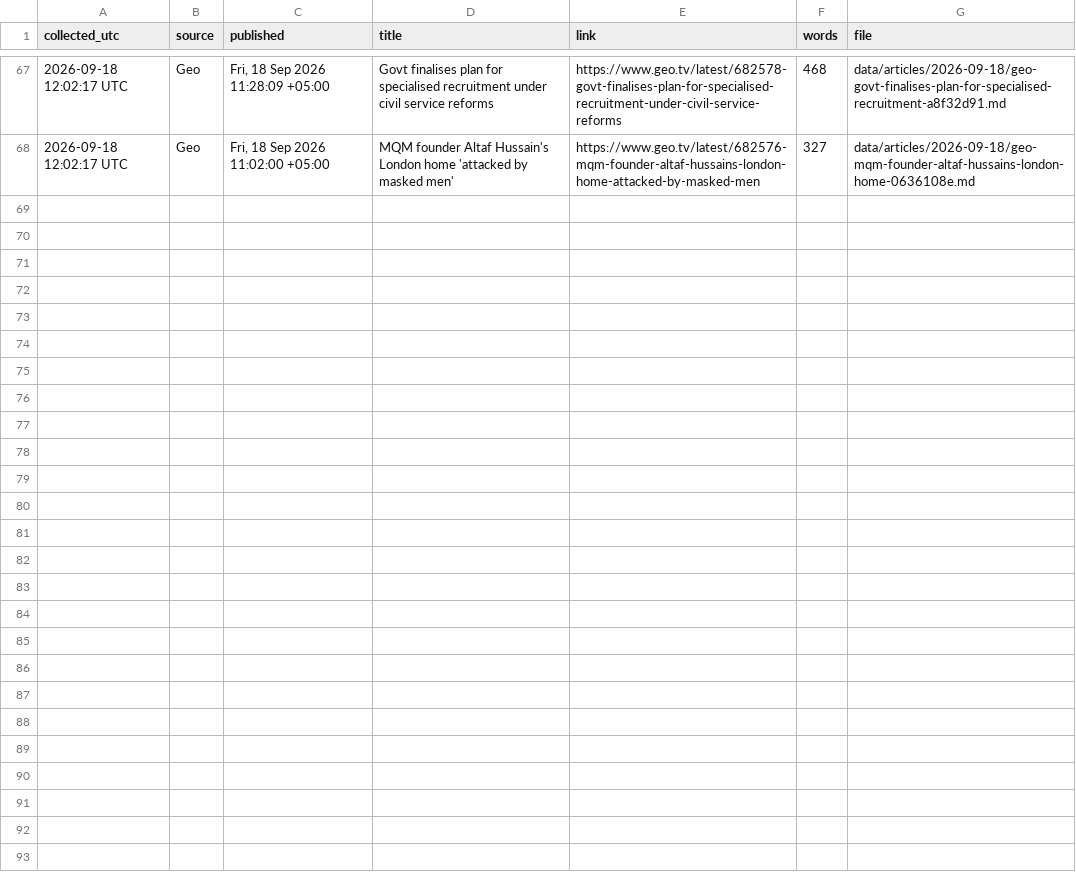
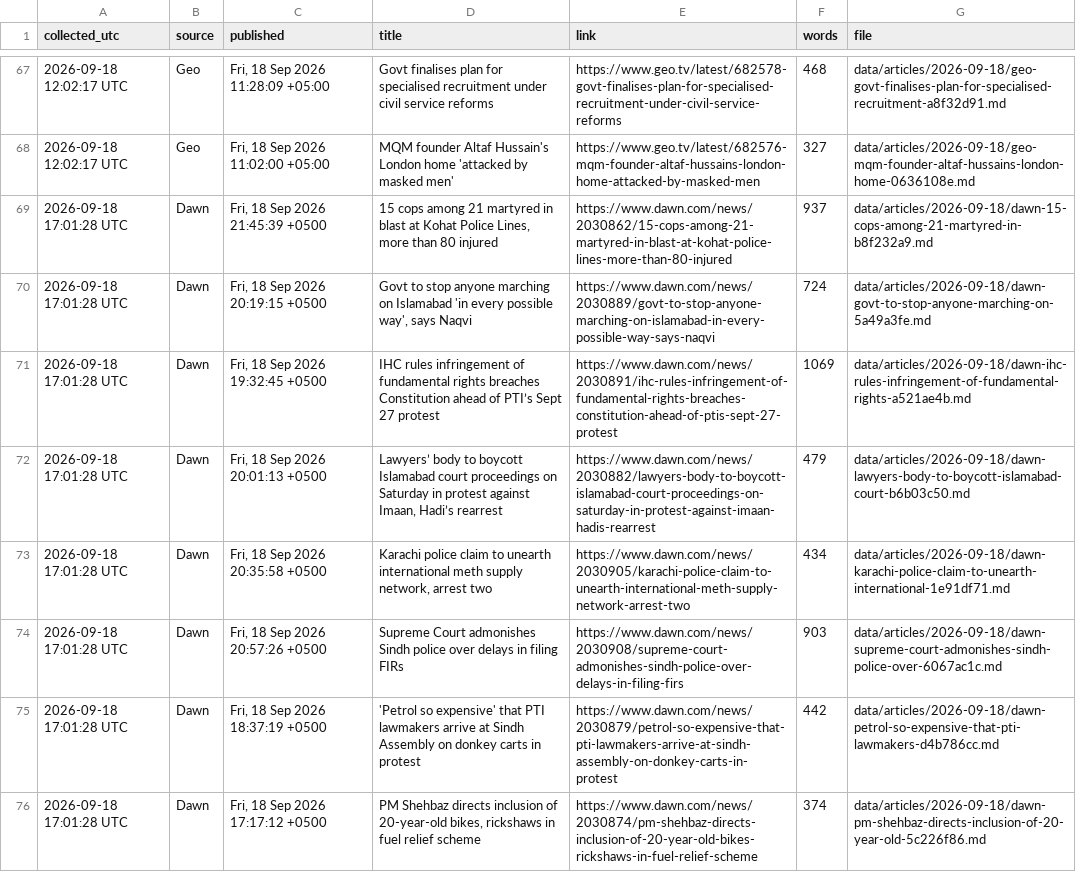
Before and after one commit to galiraza/github-actions-demo, a CSV file: data/news.csv, drawn as a sheet; only a part is shown, gaps mark what is left out; the diff covers the shown part only; the diff names each change by its address in the sheet, - before the commit and + after, or states it on an @@ line.

```diff
--- a/data/news.csv
+++ b/data/news.csv
+row 69: 2026-09-18 17:01:28 UTC | Dawn | Fri, 18 Sep 2026 21:45:39 +0500 | 15 cops among 21 martyred in blast at Kohat Police Lines, more than 80 injured | https://www.dawn.com/news/2030862/15-cops-among-21-martyred-in-blast-at-kohat-police-lines-more-than-80-injured | 937 | data/articles/2026-09-18/dawn-15-cops-among-21-martyred-in-b8f232a9.md
+row 70: 2026-09-18 17:01:28 UTC | Dawn | Fri, 18 Sep 2026 20:19:15 +0500 | Govt to stop anyone marching on Islamabad 'in every possible way', says Naqvi | https://www.dawn.com/news/2030889/govt-to-stop-anyone-marching-on-islamabad-in-every-possible-way-says-naqvi | 724 | data/articles/2026-09-18/dawn-govt-to-stop-anyone-marching-on-5a49a3fe.md
+row 71: 2026-09-18 17:01:28 UTC | Dawn | Fri, 18 Sep 2026 19:32:45 +0500 | IHC rules infringement of fundamental rights breaches Constitution ahead of PTI’s Sept 27 protest | https://www.dawn.com/news/2030891/ihc-rules-infringement-of-fundamental-rights-breaches-constitution-ahead-of-ptis-sept-27-protest | 1069 | data/articles/2026-09-18/dawn-ihc-rules-infringement-of-fundamental-rights-a521ae4b.md
+row 72: 2026-09-18 17:01:28 UTC | Dawn | Fri, 18 Sep 2026 20:01:13 +0500 | Lawyers’ body to boycott Islamabad court proceedings on Saturday in protest against Imaan, Hadi’s rearrest | https://www.dawn.com/news/2030882/lawyers-body-to-boycott-islamabad-court-proceedings-on-saturday-in-protest-against-imaan-hadis-rearrest | 479 | data/articles/2026-09-18/dawn-lawyers-body-to-boycott-islamabad-court-b6b03c50.md
+row 73: 2026-09-18 17:01:28 UTC | Dawn | Fri, 18 Sep 2026 20:35:58 +0500 | Karachi police claim to unearth international meth supply network, arrest two | https://www.dawn.com/news/2030905/karachi-police-claim-to-unearth-international-meth-supply-network-arrest-two | 434 | data/articles/2026-09-18/dawn-karachi-police-claim-to-unearth-international-1e91df71.md
+row 74: 2026-09-18 17:01:28 UTC | Dawn | Fri, 18 Sep 2026 20:57:26 +0500 | Supreme Court admonishes Sindh police over delays in filing FIRs | https://www.dawn.com/news/2030908/supreme-court-admonishes-sindh-police-over-delays-in-filing-firs | 903 | data/articles/2026-09-18/dawn-supreme-court-admonishes-sindh-police-over-6067ac1c.md
+row 75: 2026-09-18 17:01:28 UTC | Dawn | Fri, 18 Sep 2026 18:37:19 +0500 | 'Petrol so expensive' that PTI lawmakers arrive at Sindh Assembly on donkey carts in protest | https://www.dawn.com/news/2030879/petrol-so-expensive-that-pti-lawmakers-arrive-at-sindh-assembly-on-donkey-carts-in-protest | 442 | data/articles/2026-09-18/dawn-petrol-so-expensive-that-pti-lawmakers-d4b786cc.md
+row 76: 2026-09-18 17:01:28 UTC | Dawn | Fri, 18 Sep 2026 17:17:12 +0500 | PM Shehbaz directs inclusion of 20-year-old bikes, rickshaws in fuel relief scheme | https://www.dawn.com/news/2030874/pm-shehbaz-directs-inclusion-of-20-year-old-bikes-rickshaws-in-fuel-relief-scheme | 374 | data/articles/2026-09-18/dawn-pm-shehbaz-directs-inclusion-of-20-year-old-5c226f86.md
```
Also changed, not shown: 7 added rows elsewhere in this file, 16 other files.
